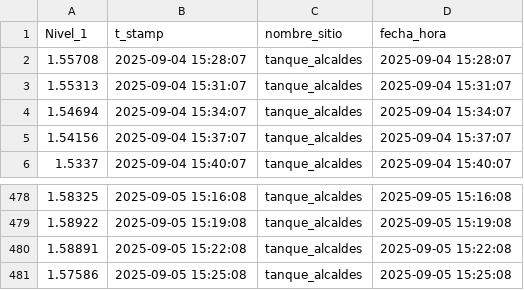
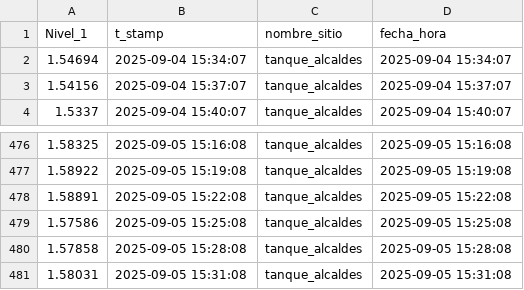
Before and after one commit to Oraida14/grafica_alcaldes, a CSV file: static/tanque_alcaldes.csv, drawn as a sheet; only a part is shown, gaps mark what is left out; removed rows and columns are numbered as before the commit, all else as after; the diff names each change by its address in the sheet, - before the commit and + after, or states it on an @@ line.

Commit message:
Update tanque_alcaldes.csv 2025-09-05 15:31:12

```diff
--- a/static/tanque_alcaldes.csv
+++ b/static/tanque_alcaldes.csv
-row 2: 1.55708 | 2025-09-04 15:28:07 | tanque_alcaldes | 2025-09-04 15:28:07
-row 3: 1.55313 | 2025-09-04 15:31:07 | tanque_alcaldes | 2025-09-04 15:31:07
+row 480: 1.57858 | 2025-09-05 15:28:08 | tanque_alcaldes | 2025-09-05 15:28:08
+row 481: 1.58031 | 2025-09-05 15:31:08 | tanque_alcaldes | 2025-09-05 15:31:08
```
